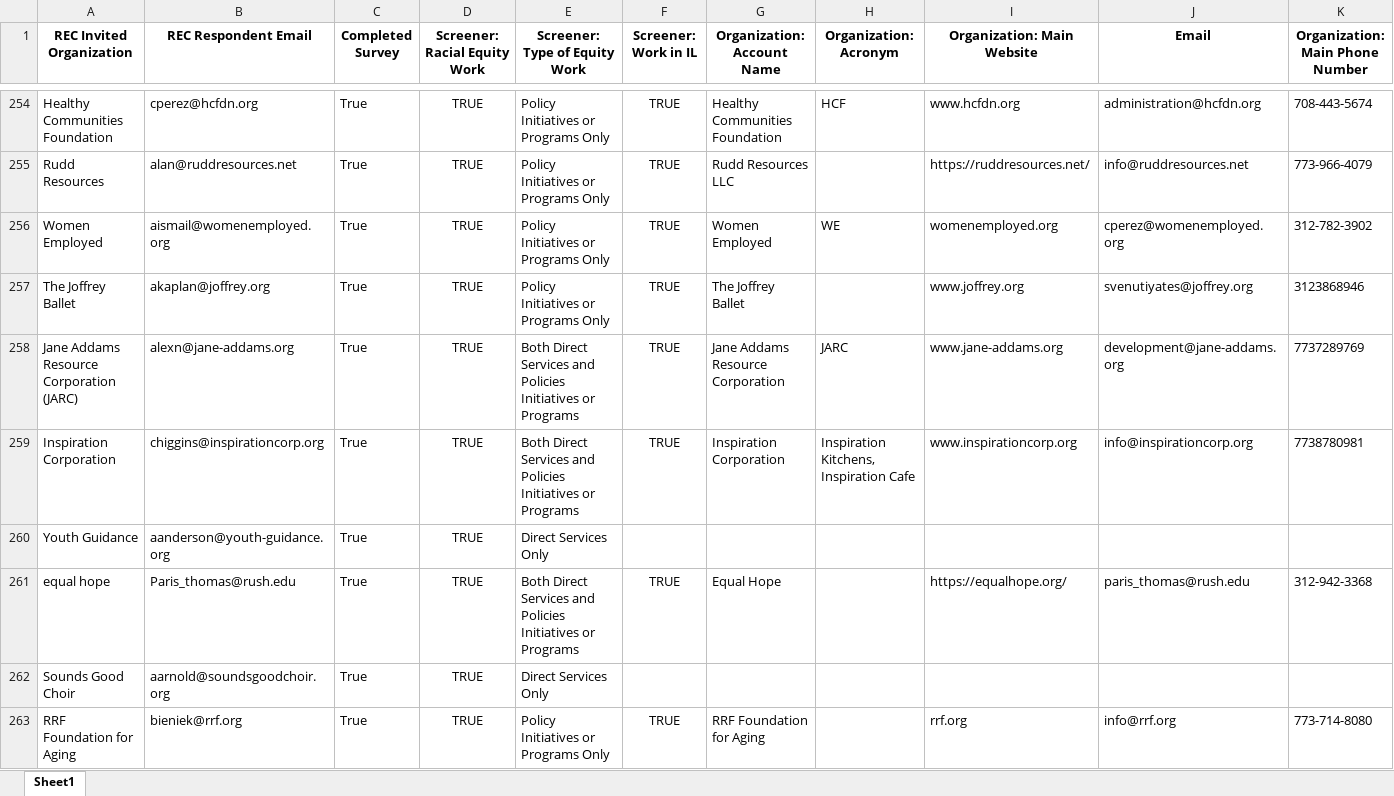
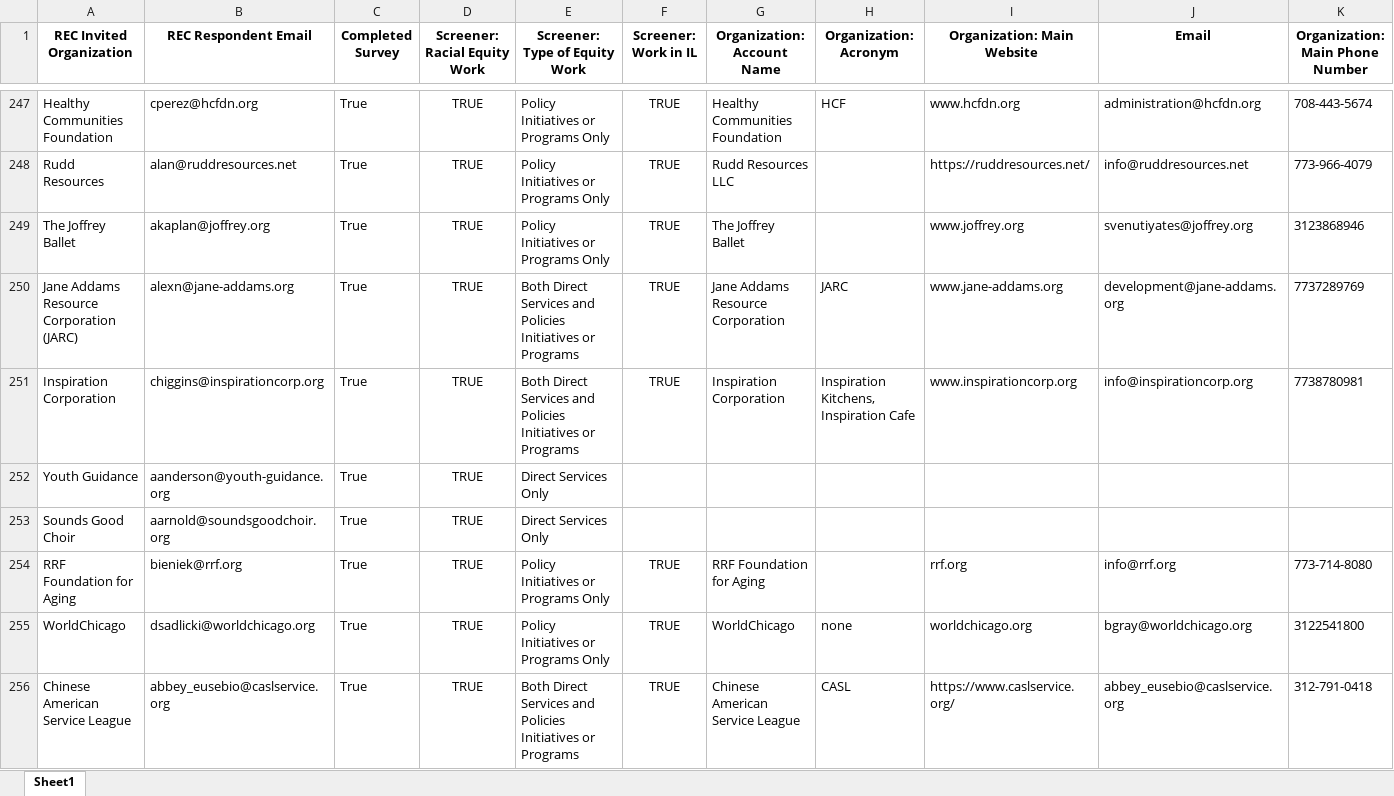
Before and after one commit to chanteriam/REC_database_cleaner, an Excel workbook: output/Racial+Equity+Collective+of+Illinois+Mapping+Survey_March+1,+2023_10.22.xlsx, sheet Sheet1, drawn as a sheet; only a part is shown, gaps mark what is left out; the shorter side is filled out with more unchanged rows; values as stored, in another font and other column widths than the file's, no borders; rows hold the shown columns only; the diff covers the shown part only; the diff names each change by its address in the sheet, - before the commit and + after, or states it on an @@ line.

```diff
--- a/output/Racial+Equity+Collective+of+Illinois+Mapping+Survey_March+1,+2023_10.22.xlsx (sheet Sheet1)
+++ b/output/Racial+Equity+Collective+of+Illinois+Mapping+Survey_March+1,+2023_10.22.xlsx (sheet Sheet1)
-row 256: Women Employed | aismail@womenemployed.org | True | TRUE | Policy Initiatives or Programs Only | TRUE | Women Employed | WE | womenemployed.org | cperez@womenemployed.org | 312-782-3902
-row 261: equal hope | Paris_thomas@rush.edu | True | TRUE | Both Direct Services and Policies Initiatives or Programs | TRUE | Equal Hope |  | https://equalhope.org/ | paris_thomas@rush.edu | 312-942-3368
```
Also changed, not shown: 15 removed rows elsewhere in this sheet, 4 other files.
